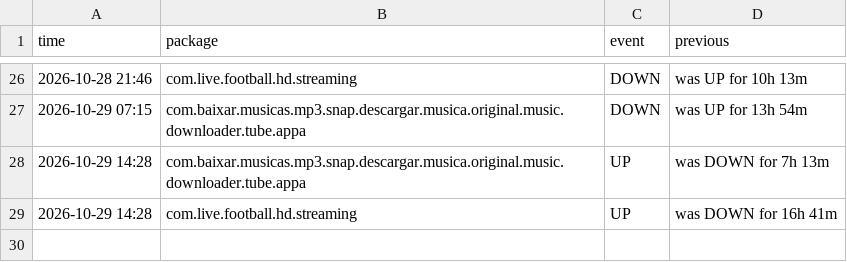
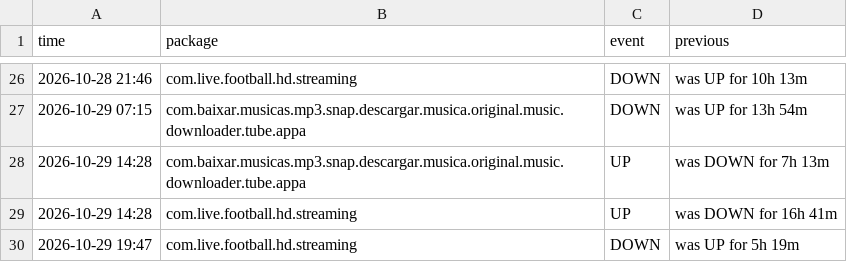
Before and after one commit to jumoka12/monitroappjom, a CSV file: history.csv, drawn as a sheet; only a part is shown, gaps mark what is left out.

```diff
--- a/history.csv
+++ b/history.csv
@@ -29 +29,2 @@ time,package,event,previous
 2026-10-29 14:28,com.live.football.hd.streaming,UP,was DOWN for 16h 41m
+2026-10-29 19:47,com.live.football.hd.streaming,DOWN,was UP for 5h 19m
```
Also changed, not shown: 2 other files.
